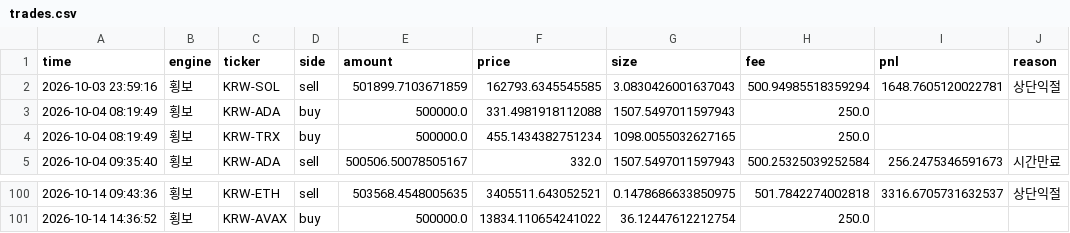
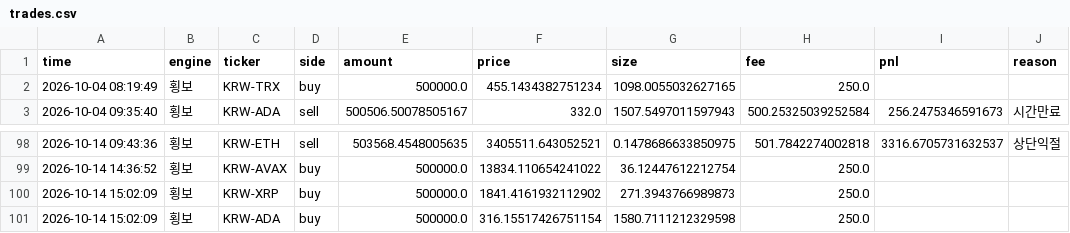
Before and after one commit to reoh97/SuperPro, a CSV file: reports/trades.csv, drawn as a sheet; only a part is shown, gaps mark what is left out; removed rows and columns are numbered as before the commit, all else as after; the diff names each change by its address in the sheet, - before the commit and + after, or states it on an @@ line.

```diff
--- a/reports/trades.csv
+++ b/reports/trades.csv
-row 2: 2026-10-03 23:59:16 | 횡보 | KRW-SOL | sell | 501899.7103671859 | 162793.6345545585 | 3.0830426001637043 | 500.94985518359294 | 1648.7605120022781 | 상단익절
-row 3: 2026-10-04 08:19:49 | 횡보 | KRW-ADA | buy | 500000.0 | 331.4981918112088 | 1507.5497011597943 | 250.0
+row 100: 2026-10-14 15:02:09 | 횡보 | KRW-XRP | buy | 500000.0 | 1841.4161932112902 | 271.3943766989873 | 250.0
+row 101: 2026-10-14 15:02:09 | 횡보 | KRW-ADA | buy | 500000.0 | 316.15517426751154 | 1580.7111212329598 | 250.0
```
Also changed, not shown: 1 other file.
